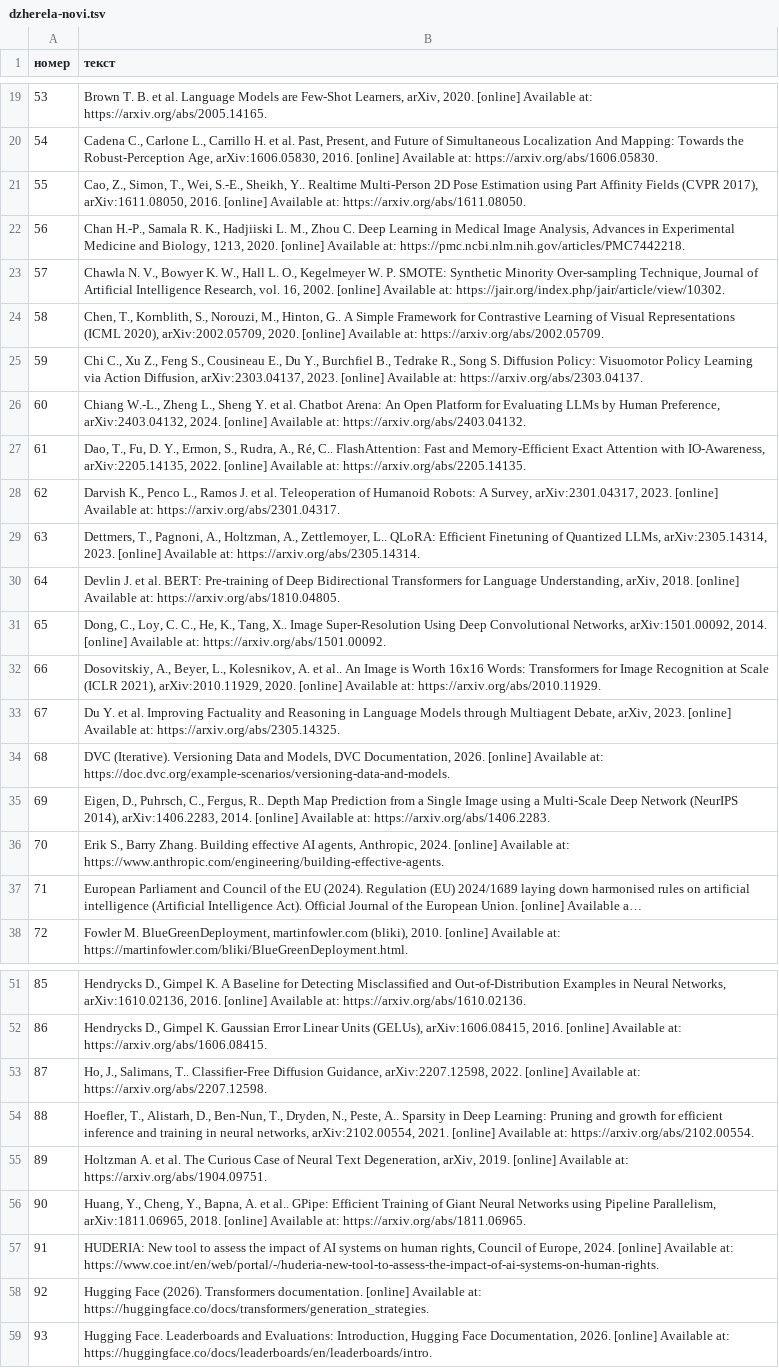
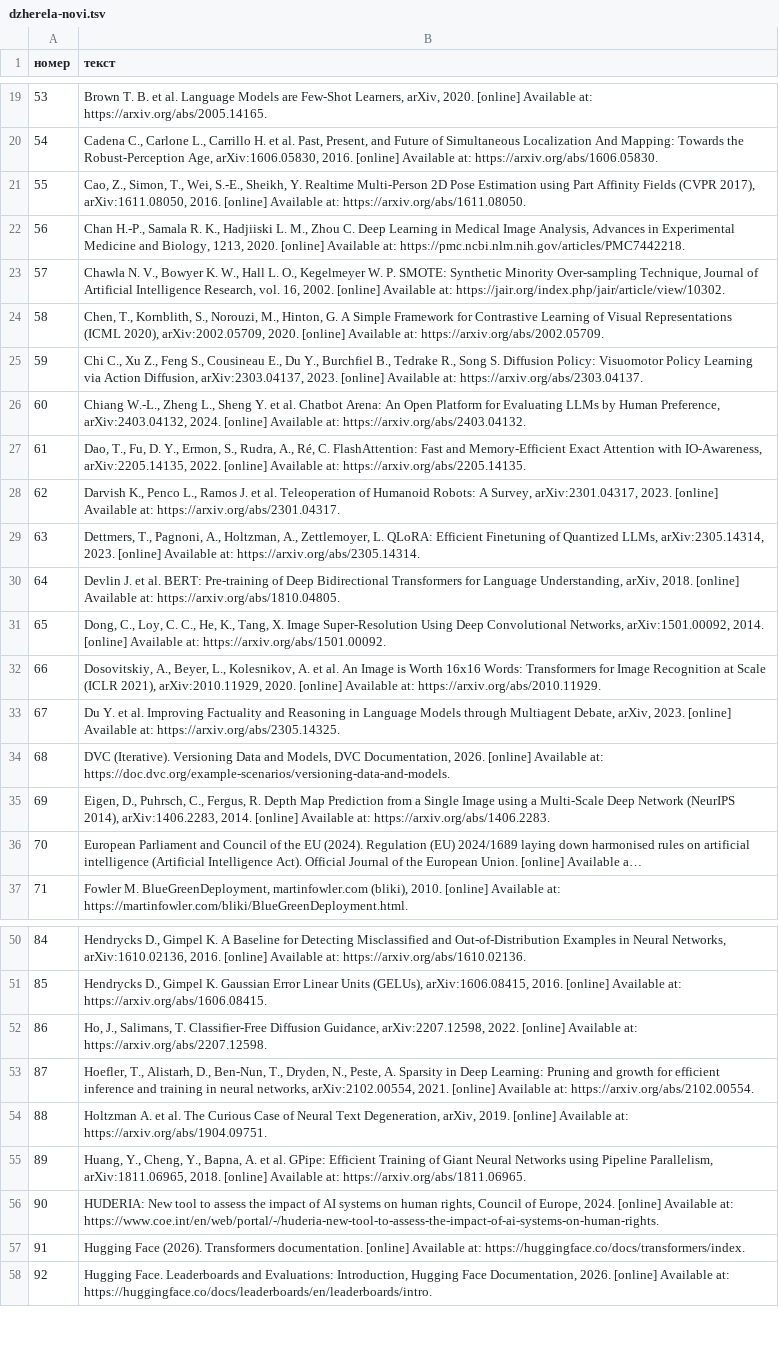
Before and after one commit to sergiyrybalchenko-wq/Slovnyk, a TSV file: dani/dzherela-novi.tsv, drawn as a sheet; only a part is shown, gaps mark what is left out; long unchanged cells end in …; removed rows and columns are numbered as before the commit, all else as after; the diff covers the shown part only; the diff names each change by its address in the sheet, - before the commit and + after, or states it on an @@ line.

```diff
--- a/dani/dzherela-novi.tsv
+++ b/dani/dzherela-novi.tsv
-B21 (текст): …S.-E., Sheikh, Y.. Realtime Multi-Person…
+B21 (текст): …S.-E., Sheikh, Y. Realtime Multi-Person…
-B24 (текст): …M., Hinton, G.. A Simple…
+B24 (текст): …M., Hinton, G. A Simple…
-B27 (текст): …A., Ré, C.. FlashAttention: Fast…
+B27 (текст): …A., Ré, C. FlashAttention: Fast…
-B29 (текст): …A., Zettlemoyer, L.. QLoRA: Efficient…
+B29 (текст): …A., Zettlemoyer, L. QLoRA: Efficient…
-B31 (текст): …K., Tang, X.. Image Super-Resolution…
+B31 (текст): …K., Tang, X. Image Super-Resolution…
-B32 (текст): …A. et al.. An Image…
+B32 (текст): …A. et al. An Image…
-B35 (текст): …C., Fergus, R.. Depth Map…
+B35 (текст): …C., Fergus, R. Depth Map…
-row 36: 70 | Erik S., Barry Zhang. Building effective AI agents, Anthropic, 2024. [online] Available at: https://www.anthropic.com/engineering/building-effective-agents.
@@ column A (номер) renumbered between rows 36 and 123 @@
-B52 (текст): …J., Salimans, T.. Classifier-Free Diffusion…
+B52 (текст): …J., Salimans, T. Classifier-Free Diffusion…
-B53 (текст): …N., Peste, A.. Sparsity in…
+B53 (текст): …N., Peste, A. Sparsity in…
-B55 (текст): …A. et al.. GPipe: Efficient…
+B55 (текст): …A. et al. GPipe: Efficient…
-B57 (текст): …Available at: https://huggingface.co/docs/transformers/generation_strategies.
+B57 (текст): …Available at: https://huggingface.co/docs/transformers/index.
```
Also changed, not shown: 1 added row and 26 edited cells elsewhere in this file, dani/novi.tsv, 4 other files.
